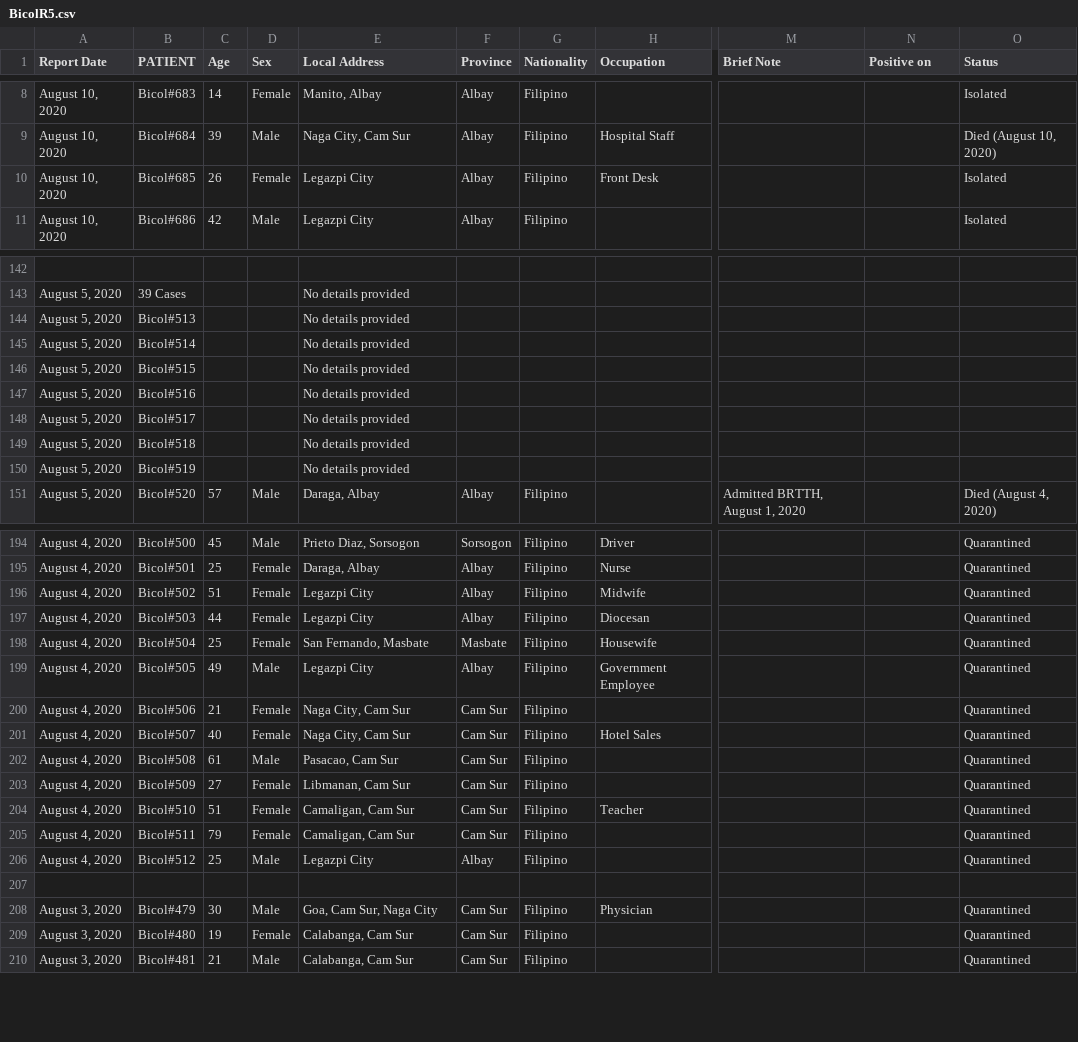
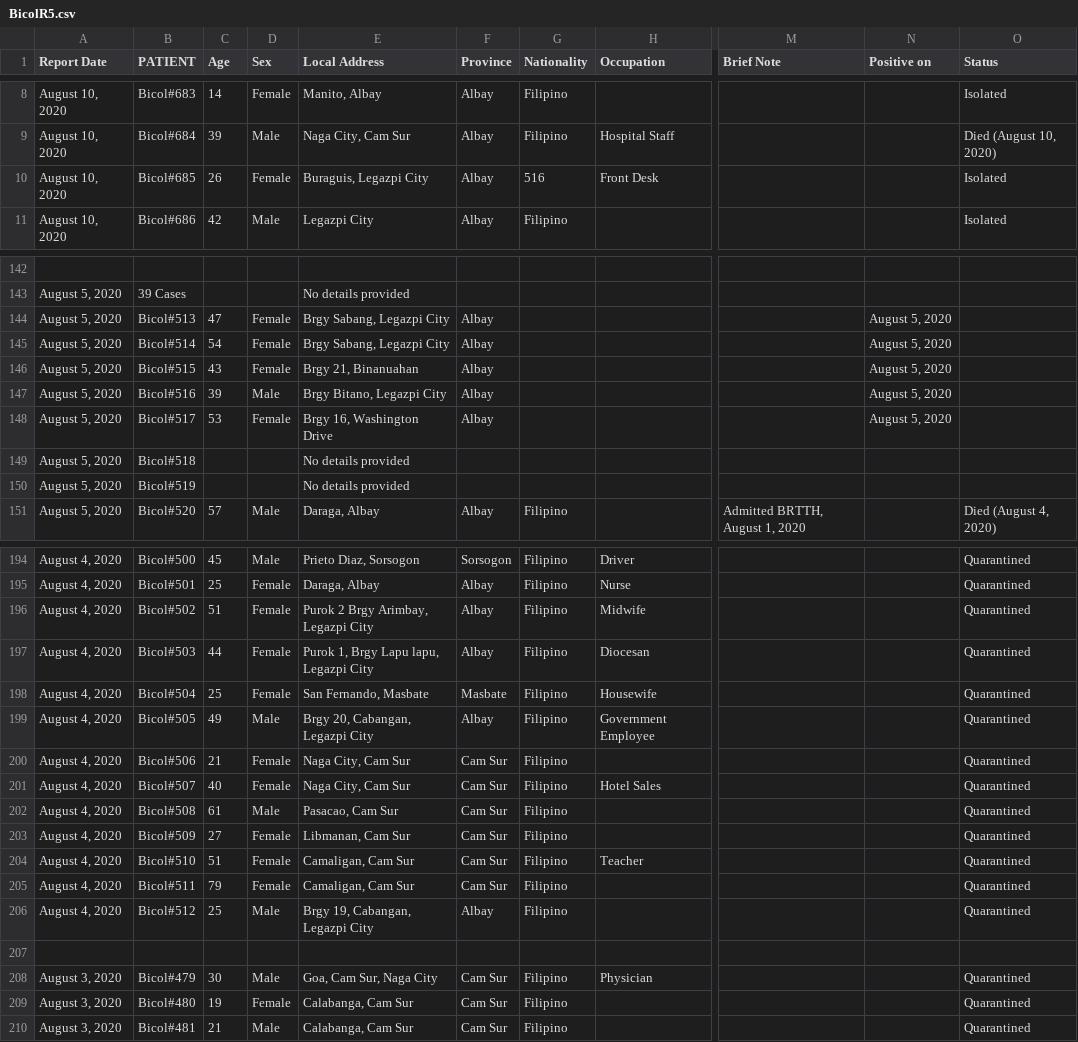
Before and after one commit to jmbangate/jmbangate.github.io, a CSV file: covid/BicolR5.csv, drawn as a sheet; only a part is shown, gaps mark what is left out; the diff names each change by its address in the sheet, - before the commit and + after, or states it on an @@ line.

Commit message:
updated files

```diff
--- a/covid/BicolR5.csv
+++ b/covid/BicolR5.csv
-E10 (Local Address): Legazpi City
+E10 (Local Address): Buraguis, Legazpi City
-G10 (Nationality): Filipino
+G10 (Nationality): 516
-C144 (Age): (empty)
+C144 (Age): 47
-D144:D146 (Sex): (empty)
+D144:D146 (Sex): Female
-E144:E145 (Local Address): No details provided
+E144:E145 (Local Address): Brgy Sabang, Legazpi City
-F144:F148 (Province): (empty)
+F144:F148 (Province): Albay
-N144:N148 (Positive on): (empty)
+N144:N148 (Positive on): August 5, 2020
-C145 (Age): (empty)
+C145 (Age): 54
-C146 (Age): (empty)
+C146 (Age): 43
-E146 (Local Address): No details provided
+E146 (Local Address): Brgy 21, Binanuahan
-C147 (Age): (empty)
+C147 (Age): 39
-D147 (Sex): (empty)
+D147 (Sex): Male
-E147 (Local Address): No details provided
+E147 (Local Address): Brgy Bitano, Legazpi City
-C148 (Age): (empty)
+C148 (Age): 53
-D148 (Sex): (empty)
+D148 (Sex): Female
-E148 (Local Address): No details provided
+E148 (Local Address): Brgy 16, Washington Drive
-E196 (Local Address): Legazpi City
+E196 (Local Address): Purok 2 Brgy Arimbay, Legazpi City
-E197 (Local Address): Legazpi City
+E197 (Local Address): Purok 1, Brgy Lapu lapu, Legazpi City
-E199 (Local Address): Legazpi City
+E199 (Local Address): Brgy 20, Cabangan, Legazpi City
-E206 (Local Address): Legazpi City
+E206 (Local Address): Brgy 19, Cabangan, Legazpi City
```
